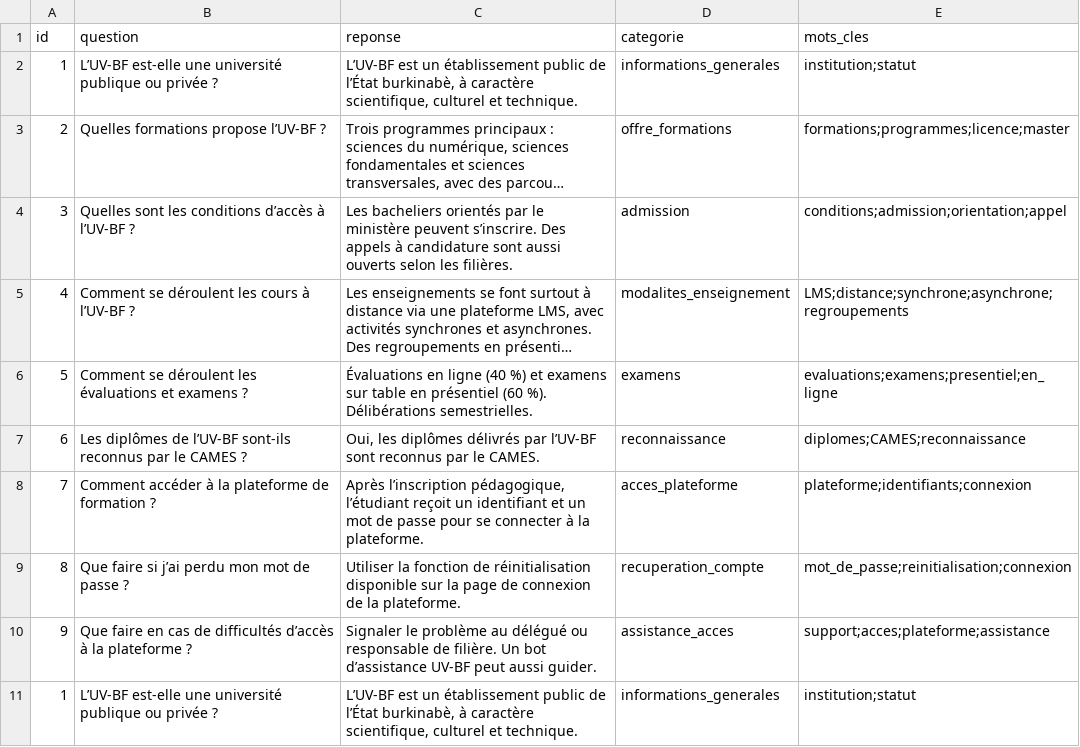
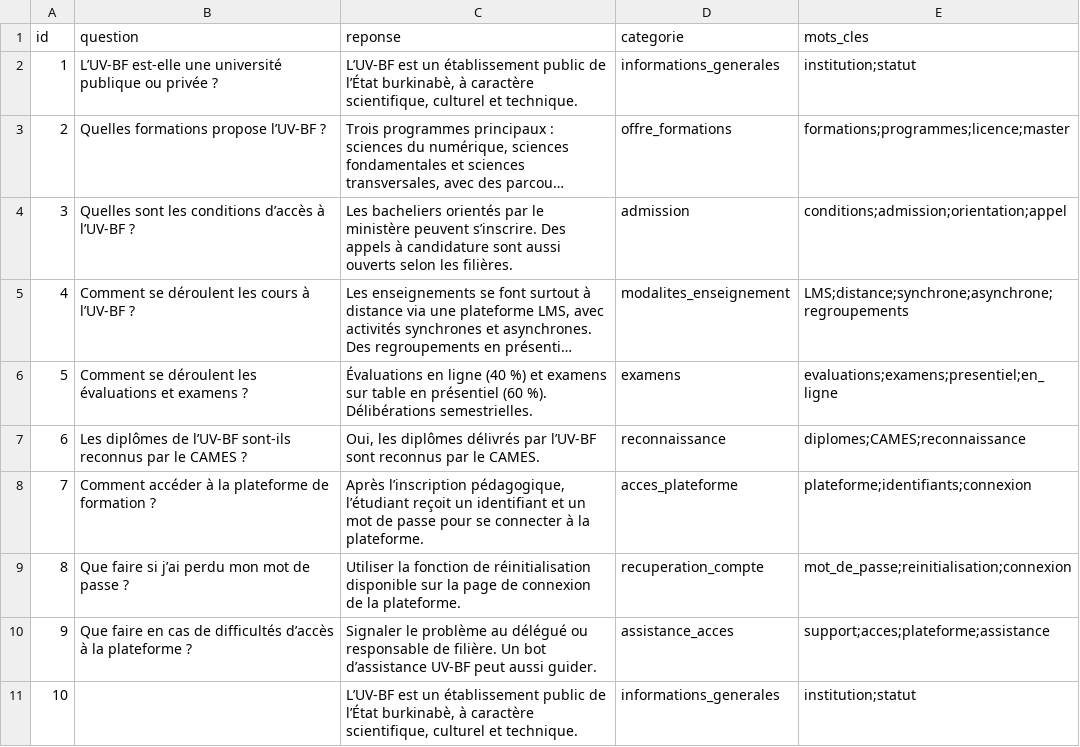
Before and after one commit to iKIENDREBEOGO1/UNV_FAQ, a CSV file: data/FAQ_UV-BF.csv, drawn as a sheet; long unchanged cells end in ….

Commit message:
Update FAQ_UV-BF.csv

```diff
--- a/data/FAQ_UV-BF.csv
+++ b/data/FAQ_UV-BF.csv
@@ -10,2 +10,2 @@ id,question,reponse,categorie,mots_cles
 9,Que faire en cas de difficultés d’accès à la plateforme ?,Signaler le problème au délégué ou responsable de filière. Un bot d’assistance UV-BF peut aussi guider.,assistance_acces,support;acces;plateforme;assistance
-1,L’UV-BF est-elle une université publique ou privée ?,"L’UV-BF est un établissement public de l’État burkinabè, à caractère scientifique, culturel et technique.",informations_generales,institution;statut
+10,,"L’UV-BF est un établissement public de l’État burkinabè, à caractère scientifique, culturel et technique.",informations_generales,institution;statut
```
